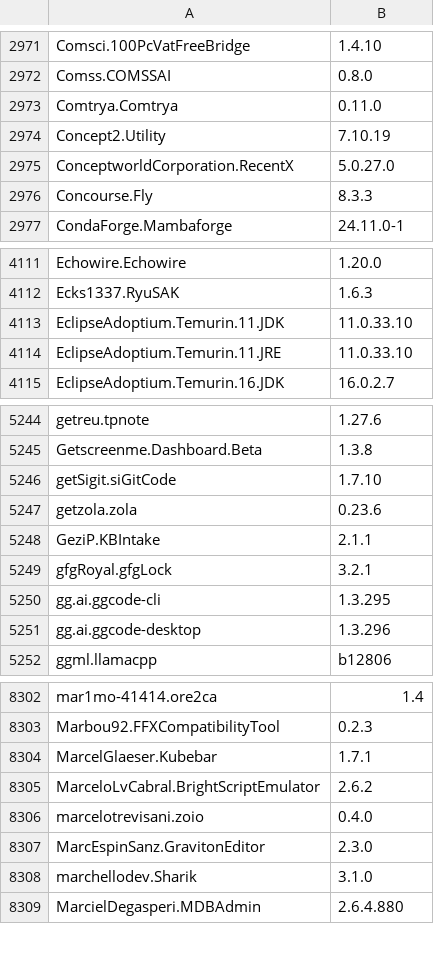
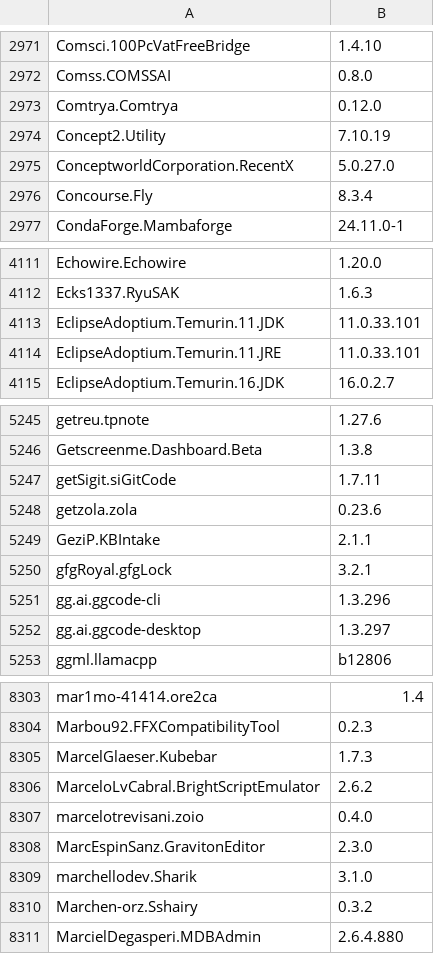
Before and after one commit to NakanoSanku/winget-pkgs-index, a CSV file: index.csv, drawn as a sheet; only a part is shown, gaps mark what is left out; the diff covers the shown part only.

```diff
--- a/index.csv
+++ b/index.csv
@@ -2972,6 +2972,6 @@
 "Comss.COMSSAI","0.8.0"
-"Comtrya.Comtrya","0.11.0"
+"Comtrya.Comtrya","0.12.0"
 "Concept2.Utility","7.10.19"
 "ConceptworldCorporation.RecentX","5.0.27.0"
-"Concourse.Fly","8.3.3"
+"Concourse.Fly","8.3.4"
 "CondaForge.Mambaforge","24.11.0-1"
@@ -4112,4 +4112,4 @@
 "Ecks1337.RyuSAK","1.6.3"
-"EclipseAdoptium.Temurin.11.JDK","11.0.33.10"
-"EclipseAdoptium.Temurin.11.JRE","11.0.33.10"
+"EclipseAdoptium.Temurin.11.JDK","11.0.33.101"
+"EclipseAdoptium.Temurin.11.JRE","11.0.33.101"
 "EclipseAdoptium.Temurin.16.JDK","16.0.2.7"
@@ -5245,3 +5246,3 @@
 "Getscreenme.Dashboard.Beta","1.3.8"
-"getSigit.siGitCode","1.7.10"
+"getSigit.siGitCode","1.7.11"
 "getzola.zola","0.23.6"
@@ -5249,4 +5250,4 @@
 "gfgRoyal.gfgLock","3.2.1"
-"gg.ai.ggcode-cli","1.3.295"
-"gg.ai.ggcode-desktop","1.3.296"
+"gg.ai.ggcode-cli","1.3.296"
+"gg.ai.ggcode-desktop","1.3.297"
 "ggml.llamacpp","b12806"
@@ -8303,3 +8304,3 @@
 "Marbou92.FFXCompatibilityTool","0.2.3"
-"MarcelGlaeser.Kubebar","1.7.1"
+"MarcelGlaeser.Kubebar","1.7.3"
 "MarceloLvCabral.BrightScriptEmulator","2.6.2"
@@ -8308,2 +8309,3 @@
 "marchellodev.Sharik","3.1.0"
+"Marchen-orz.Sshairy","0.3.2"
 "MarcielDegasperi.MDBAdmin","2.6.4.880"
```
Also changed, not shown: 3 added rows and 158 edited cells elsewhere in this file, 3 other files.
